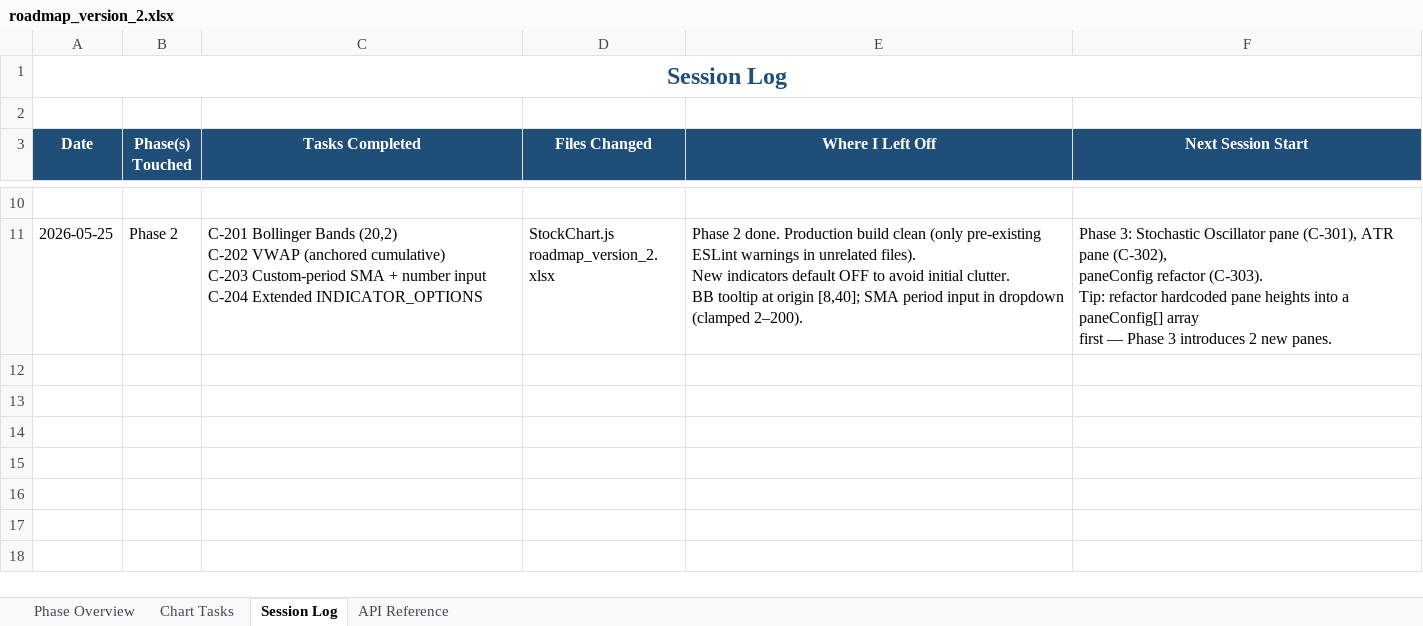
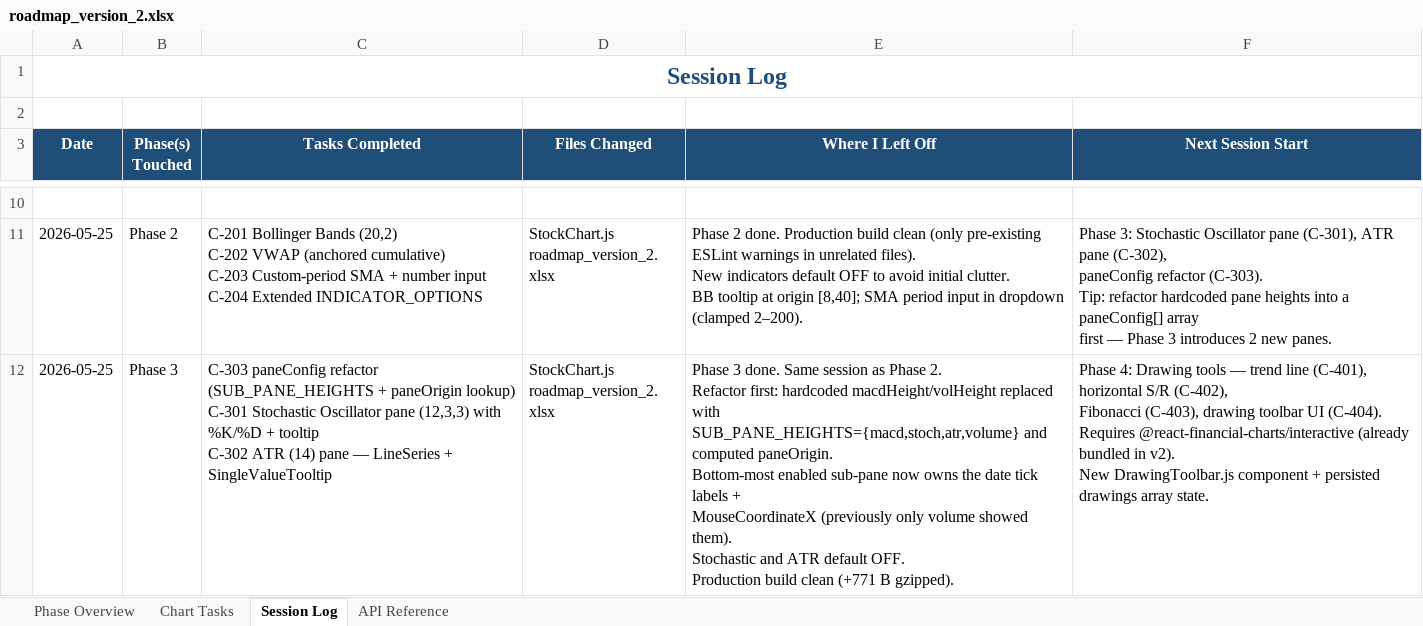
Before and after one commit to Tuanph1970/all_projects, an Excel workbook: stockpredict/roadmap_version_2.xlsx, sheet Session Log, drawn as a sheet; only a part is shown, gaps mark what is left out; values as stored, in another font and other column widths than the file's, no borders; ↵ is a line break in a cell; the diff names each change by its address in the sheet, - before the commit and + after, or states it on an @@ line.

```diff
--- a/stockpredict/roadmap_version_2.xlsx (sheet Session Log)
+++ b/stockpredict/roadmap_version_2.xlsx (sheet Session Log)
+row 12: 2026-05-25 | Phase 3 | C-303 paneConfig refactor (SUB_PANE_HEIGHTS + paneOrigin lookup) ↵ C-301 Stochastic Oscillator pane (12,3,3) with %K/%D + tooltip ↵ C-302 ATR (14) pane — LineSeries + SingleValueTooltip | StockChart.js ↵ roadmap_version_2.xlsx | Phase 3 done. Same session as Phase 2. ↵ Refactor first: hardcoded macdHeight/volHeight replaced with ↵ SUB_PANE_HEIGHTS={macd,stoch,atr,volume} and computed paneOrigin. ↵ Bottom-most enabled sub-pane now owns the date tick labels + ↵ MouseCoordinateX (previously only volume showed them). ↵ Stochastic and ATR default OFF. ↵ Production build clean (+771 B gzipped). | Phase 4: Drawing tools — trend line (C-401), horizontal S/R (C-402), ↵ Fibonacci (C-403), drawing toolbar UI (C-404). ↵ Requires @react-financial-charts/interactive (already bundled in v2). ↵ New DrawingToolbar.js component + persisted drawings array state.
```
Also changed, not shown: sheet Chart Tasks, sheet Phase Overview, 1 other file.
